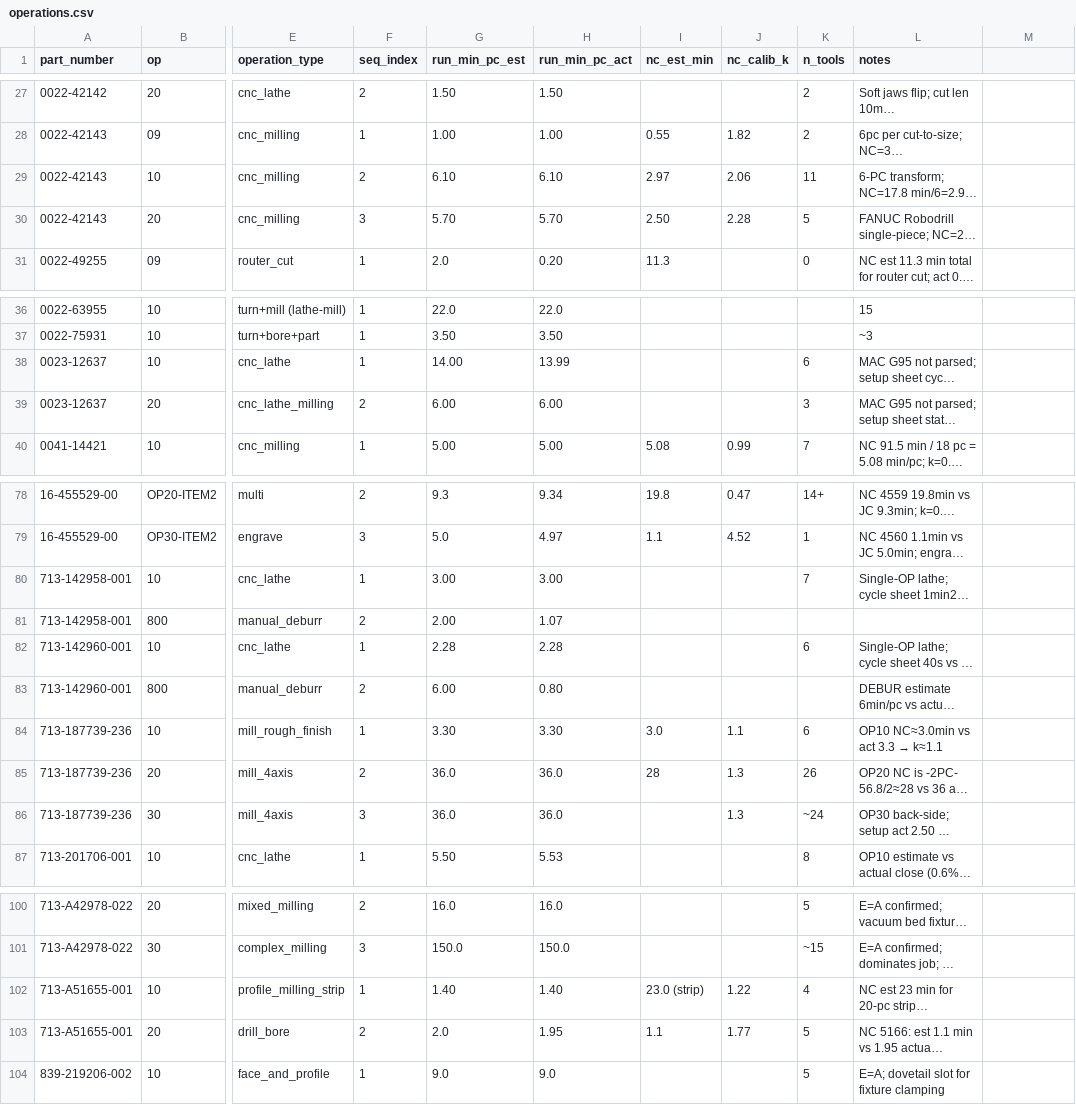
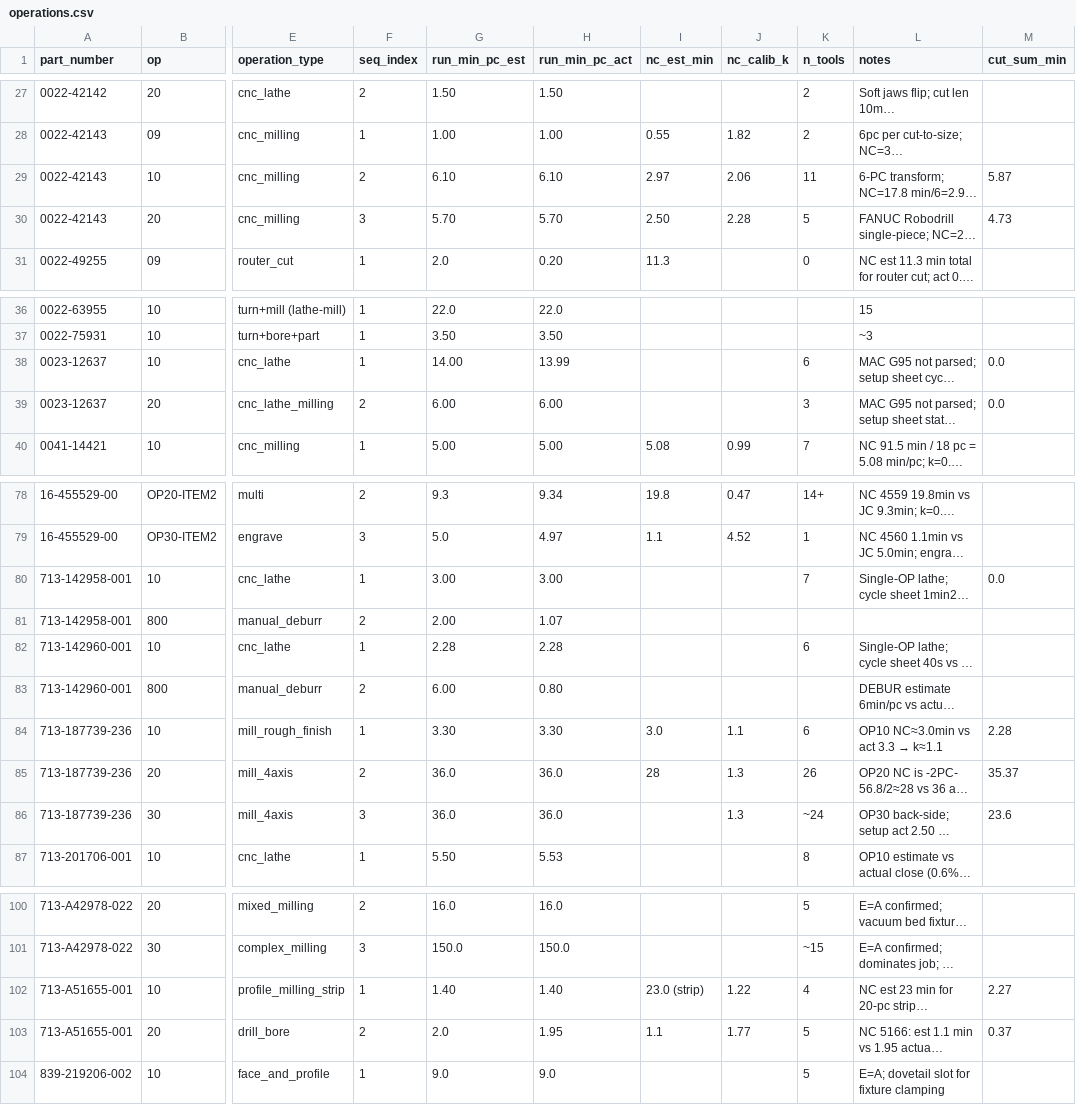
Before and after one commit to ArchiusVuong-sudo/CNCMachine, a CSV file: KNOWLEDGE_BASE/extracted/operations.csv, drawn as a sheet; only a part is shown, gaps mark what is left out; long unchanged cells end in …; the diff covers the shown part only; the diff names each change by its address in the sheet, - before the commit and + after, or states it on an @@ line.

```diff
--- a/KNOWLEDGE_BASE/extracted/operations.csv
+++ b/KNOWLEDGE_BASE/extracted/operations.csv
-M1: (empty)
+M1: cut_sum_min
-M29 (cut_sum_min): (empty)
+M29 (cut_sum_min): 5.87
-M30 (cut_sum_min): (empty)
+M30 (cut_sum_min): 4.73
-M38:M39 (cut_sum_min): (empty)
+M38:M39 (cut_sum_min): 0.0
-M80 (cut_sum_min): (empty)
+M80 (cut_sum_min): 0.0
-M84 (cut_sum_min): (empty)
+M84 (cut_sum_min): 2.28
-M85 (cut_sum_min): (empty)
+M85 (cut_sum_min): 35.37
-M86 (cut_sum_min): (empty)
+M86 (cut_sum_min): 23.6
-M102 (cut_sum_min): (empty)
+M102 (cut_sum_min): 2.27
-M103 (cut_sum_min): (empty)
+M103 (cut_sum_min): 0.37
```
Also changed, not shown: 3 added rows and 10 edited cells elsewhere in this file, 22 other files.
